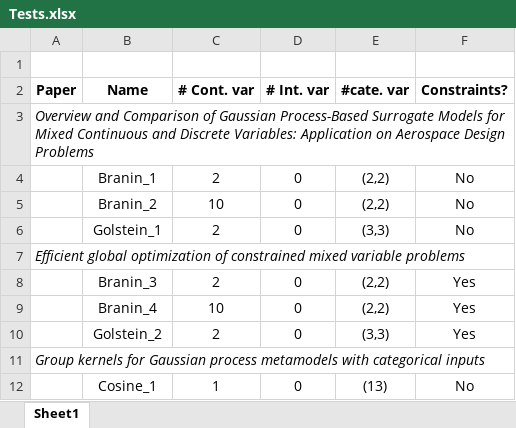
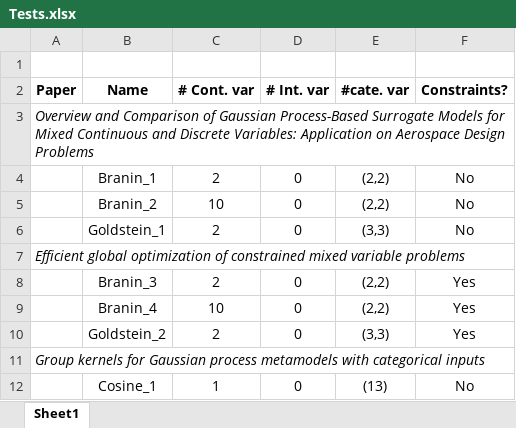
Before and after one commit to mixed-optimization-benchmark/mixed-optimization-benchmark.github.io, an Excel workbook: Cas test/Tests.xlsx, sheet Sheet1, drawn as a sheet; only a part is shown; values as stored, in another font and other column widths than the file's, no borders; the diff names each change by its address in the sheet, - before the commit and + after, or states it on an @@ line.

Commit message:
correct Goldstein in Goldstein

```diff
--- a/Cas test/Tests.xlsx (sheet Sheet1)
+++ b/Cas test/Tests.xlsx (sheet Sheet1)
-B6 (Name): Golstein_1
+B6 (Name): Goldstein_1
-B10 (Name): Golstein_2
+B10 (Name): Goldstein_2
```
Also changed, not shown: 2 other files.
